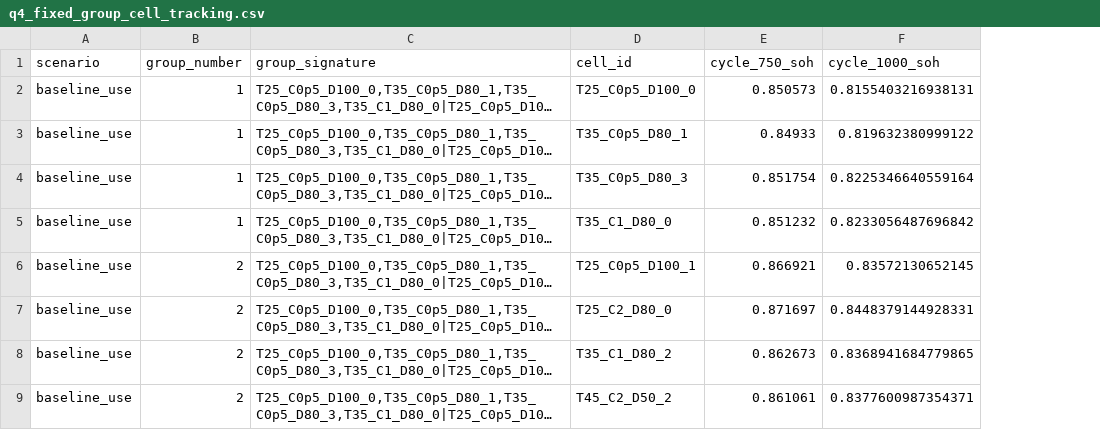
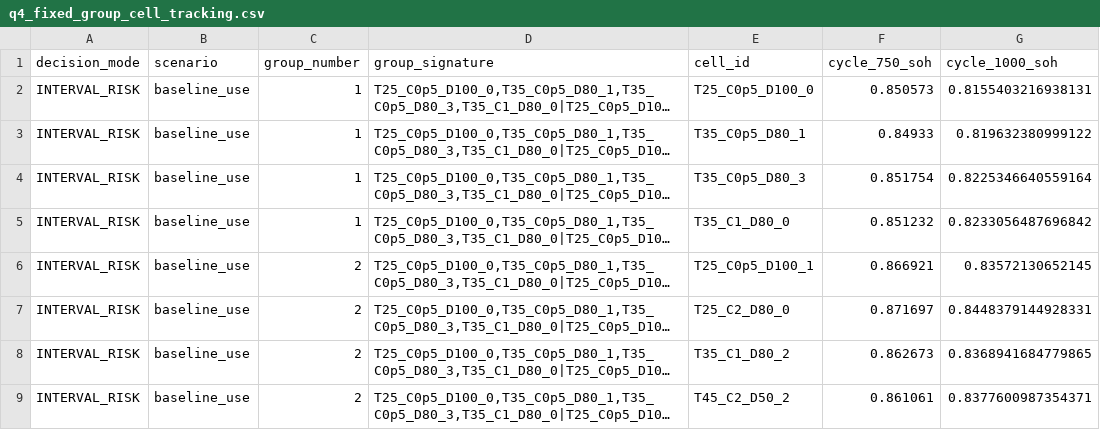
Before and after one commit to 123wjr/mathmodeling, a CSV file: study_output_v3/q4_fixed_group_cell_tracking.csv, drawn as a sheet; only a part is shown; long unchanged cells end in …; the diff names each change by its address in the sheet, - before the commit and + after, or states it on an @@ line.

```diff
--- a/study_output_v3/q4_fixed_group_cell_tracking.csv
+++ b/study_output_v3/q4_fixed_group_cell_tracking.csv
+column A (decision_mode), rows 2-9: all INTERVAL_RISK
```
Also changed, not shown: study_output_v3/q4_fixed_group_summary.csv, 27 other files.
